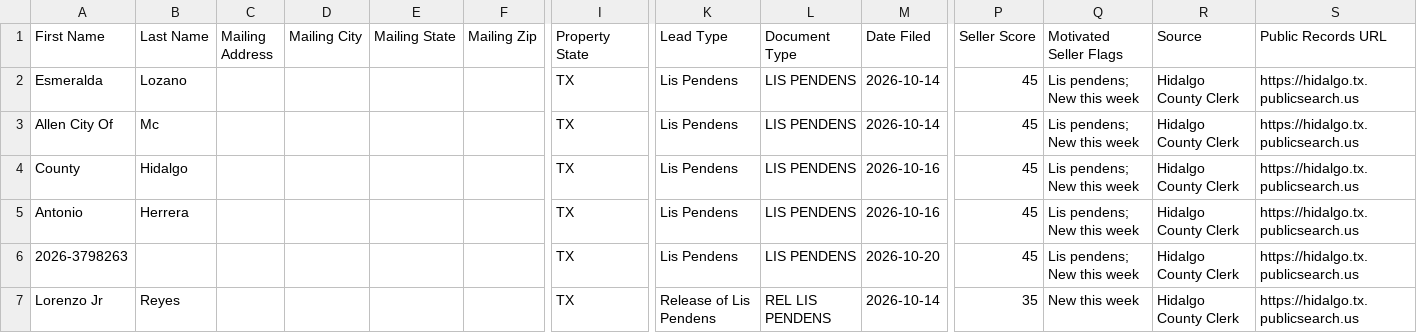
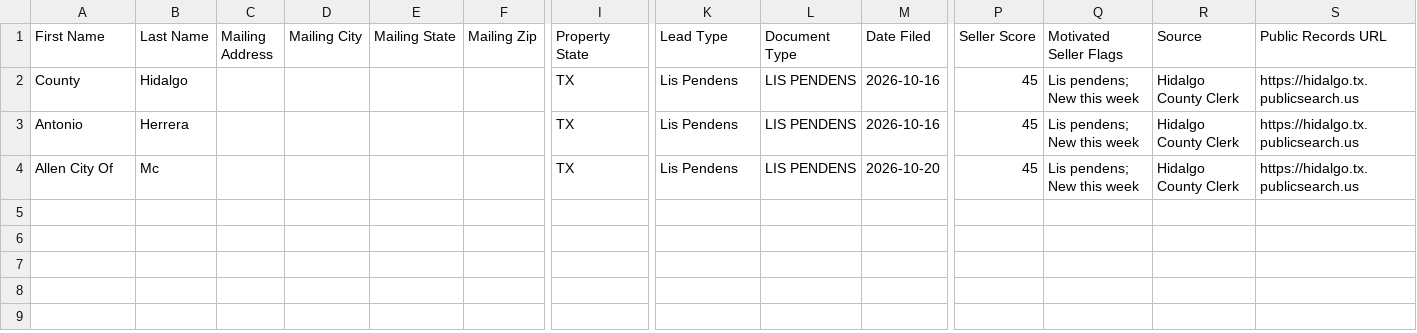
Before and after one commit to martinherrerajr33-source/Hidalgo-leads, a CSV file: data/ghl_import.csv, drawn as a sheet; only a part is shown, gaps mark what is left out; removed rows and columns are numbered as before the commit, all else as after; rows hold the shown columns only; the diff names each change by its address in the sheet, - before the commit and + after, or states it on an @@ line.

```diff
--- a/data/ghl_import.csv
+++ b/data/ghl_import.csv
-row 2: Esmeralda | Lozano |  |  |  |  | TX | Lis Pendens | LIS PENDENS | 2026-10-14 | 45 | Lis pendens; New this week | Hidalgo County Clerk | https://hidalgo.tx.publicsearch.us
-row 3: Allen City Of | Mc |  |  |  |  | TX | Lis Pendens | LIS PENDENS | 2026-10-14 | 45 | Lis pendens; New this week | Hidalgo County Clerk | https://hidalgo.tx.publicsearch.us
-A4 (First Name): 2026-3798263
+A4 (First Name): Allen City Of
-B4 (Last Name): (empty)
+B4 (Last Name): Mc
-row 7: Lorenzo Jr | Reyes |  |  |  |  | TX | Release of Lis Pendens | REL LIS PENDENS | 2026-10-14 | 35 | New this week | Hidalgo County Clerk | https://hidalgo.tx.publicsearch.us
```
Also changed, not shown: 2 other files.
